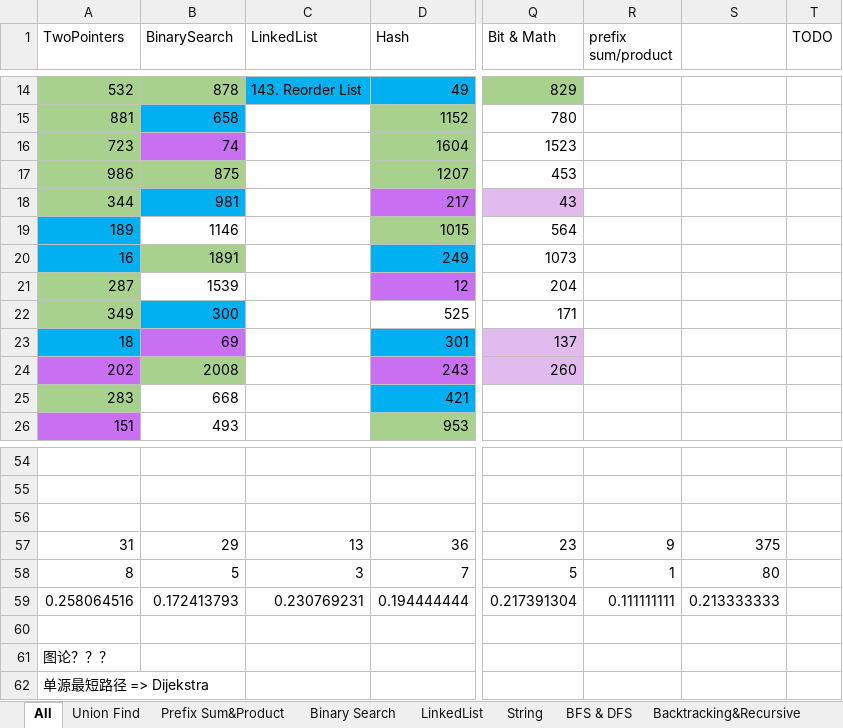
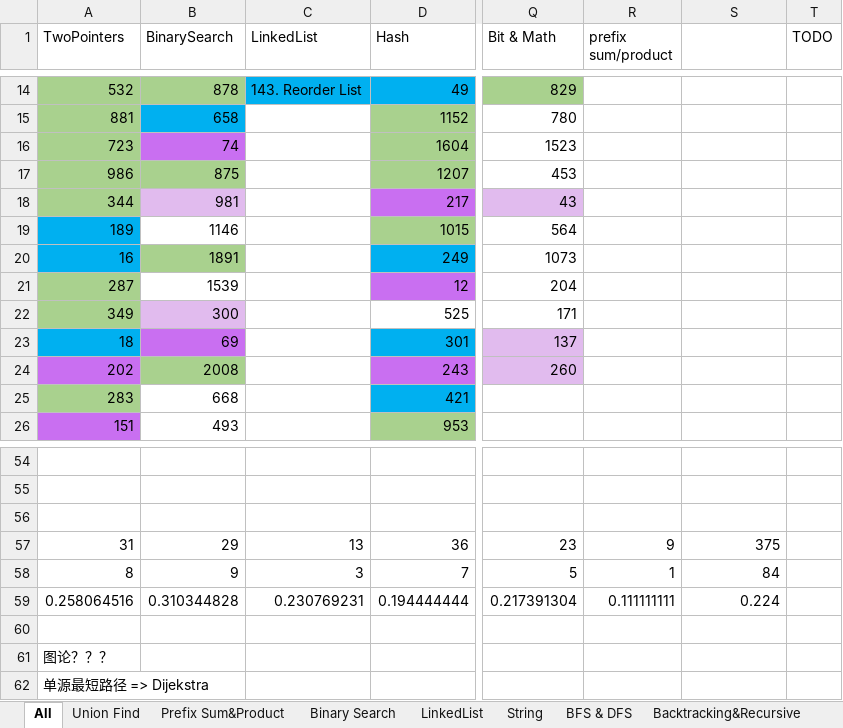
Before and after one commit to LiXieLabs/codingpractice, an Excel workbook: PracticeList.xlsx, sheet All, drawn as a sheet; only a part is shown, gaps mark what is left out; values as stored, in another font and other column widths than the file's, no borders; the diff names each change by its address in the sheet, - before the commit and + after, or states it on an @@ line.

```diff
--- a/PracticeList.xlsx (sheet All)
+++ b/PracticeList.xlsx (sheet All)
-B18 fill: #00B0F0
+B18 fill: #E1BBEE
-B22 fill: #00B0F0
+B22 fill: #E1BBEE
-B58 (BinarySearch): 5
+B58 (BinarySearch): 9
-S58: 80
+S58: 84
-B59 (BinarySearch): 0.172413793
+B59 (BinarySearch): 0.310344828
-S59: 0.213333333
+S59: 0.224
```
Also changed, not shown: 2 other files.
